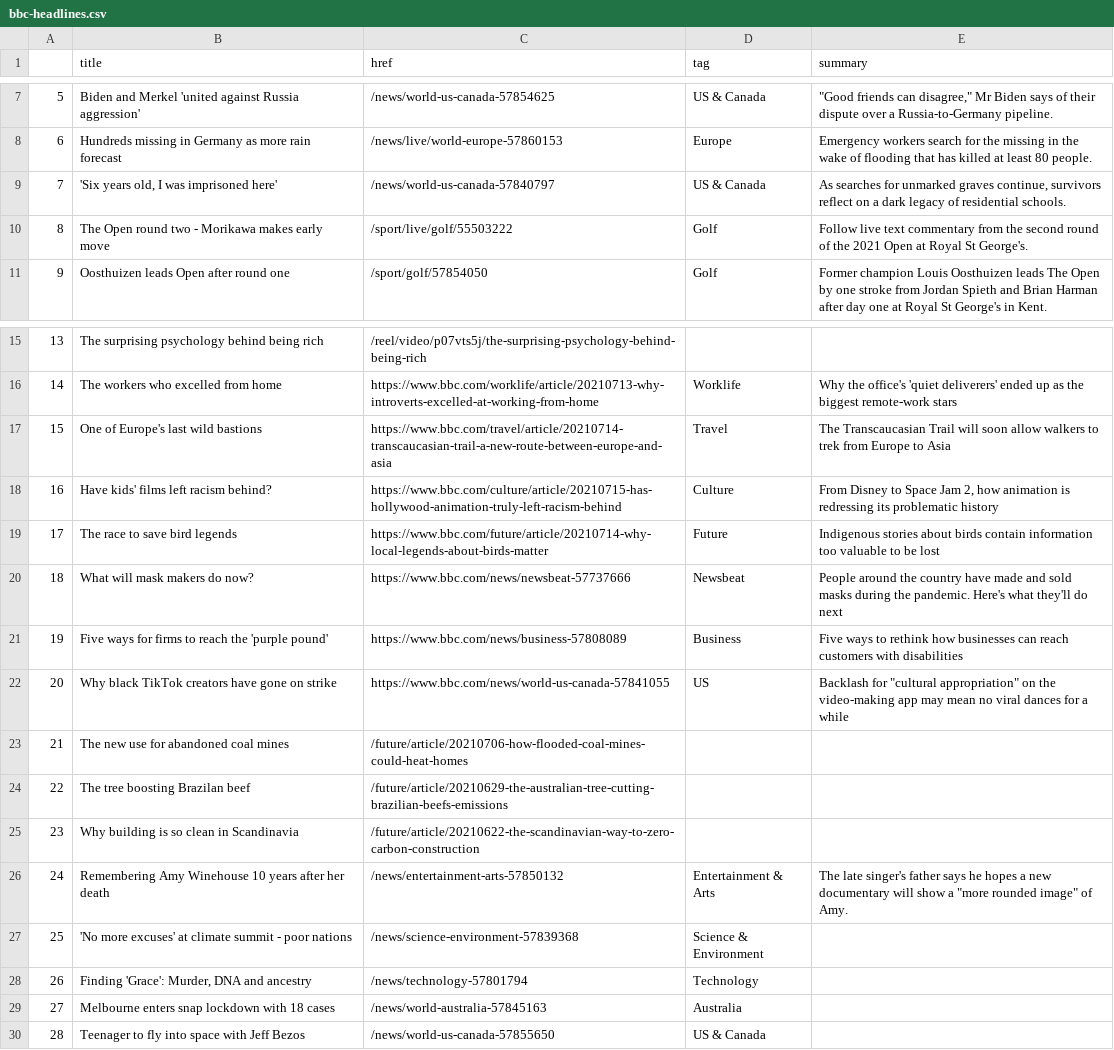
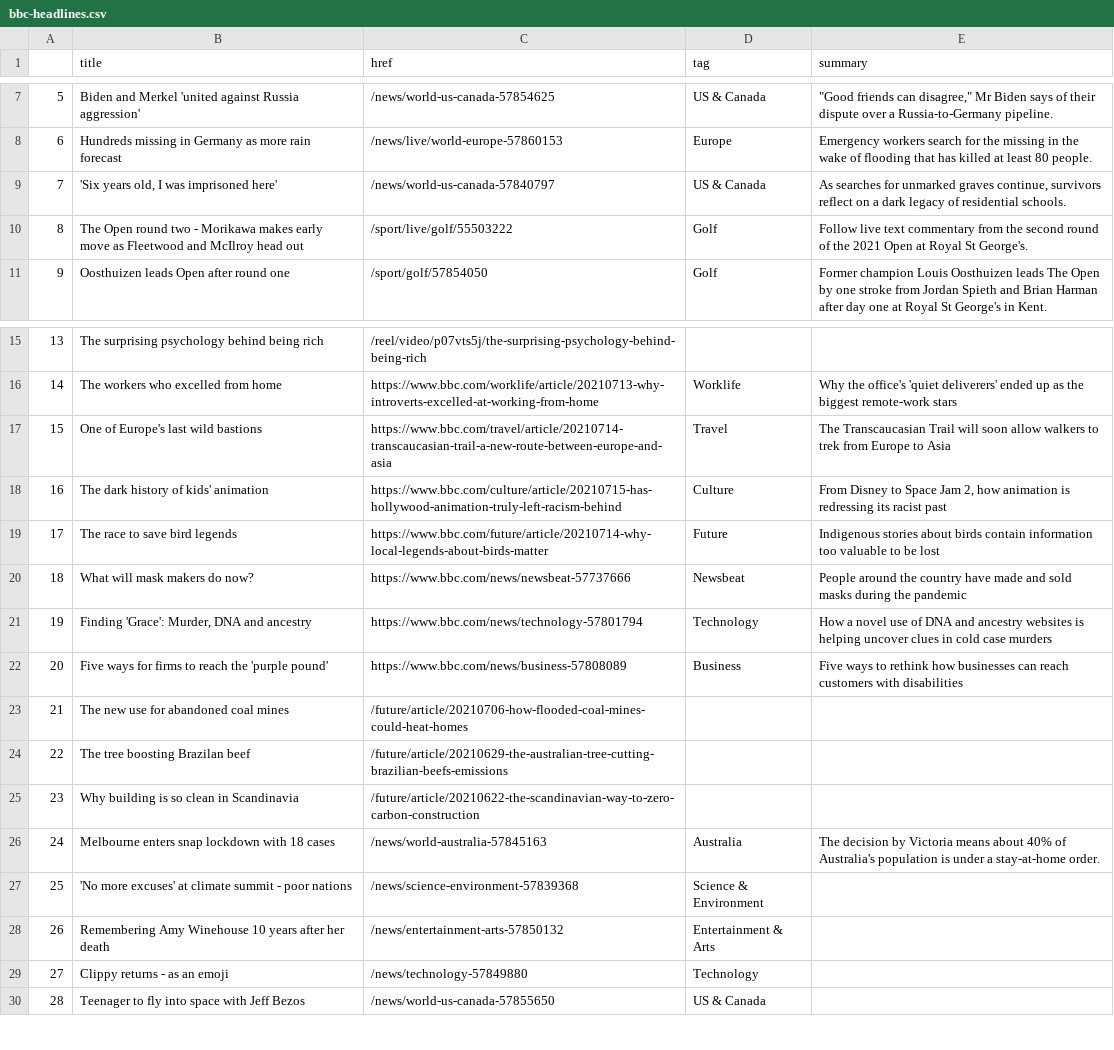
Before and after one commit to bujanowski/automated-scraper, a CSV file: bbc-headlines.csv, drawn as a sheet; only a part is shown, gaps mark what is left out.

```diff
--- a/bbc-headlines.csv
+++ b/bbc-headlines.csv
@@ -9,3 +9,3 @@
 7,"'Six years old, I was imprisoned here'",/news/world-us-canada-57840797,US & Canada,"As searches for unmarked graves continue, survivors reflect on a dark legacy of residential schools."
-8,The Open round two - Morikawa makes early move,/sport/live/golf/55503222,Golf,Follow live text commentary from the second round of the 2021 Open at Royal St George's.
+8,The Open round two - Morikawa makes early move as Fleetwood and McIlroy head out,/sport/live/golf/55503222,Golf,Follow live text commentary from the second round of the 2021 Open at Royal St George's.
 9,Oosthuizen leads Open after round one,/sport/golf/57854050,Golf,Former champion Louis Oosthuizen leads The Open by one stroke from Jordan Spieth and Brian Harman after day one at Royal St George's in Kent.
@@ -17,7 +17,7 @@
 15,One of Europe's last wild bastions,https://www.bbc.com/travel/article/20210714-transcaucasian-trail-a-new-route-between-europe-and-asia,Travel,The Transcaucasian Trail will soon allow walkers to trek from Europe to Asia
-16,Have kids' films left racism behind?,https://www.bbc.com/culture/article/20210715-has-hollywood-animation-truly-left-racism-behind,Culture,"From Disney to Space Jam 2, how animation is redressing its problematic history"
+16,The dark history of kids' animation,https://www.bbc.com/culture/article/20210715-has-hollywood-animation-truly-left-racism-behind,Culture,"From Disney to Space Jam 2, how animation is redressing its racist past"
 17,The race to save bird legends,https://www.bbc.com/future/article/20210714-why-local-legends-about-birds-matter,Future,Indigenous stories about birds contain information too valuable to be lost
-18,What will mask makers do now?,https://www.bbc.com/news/newsbeat-57737666,Newsbeat,People around the country have made and sold masks during the pandemic. Here's what they'll do next
-19,Five ways for firms to reach the 'purple pound',https://www.bbc.com/news/business-57808089,Business,Five ways to rethink how businesses can reach customers with disabilities
-20,Why black TikTok creators have gone on strike,https://www.bbc.com/news/world-us-canada-57841055,US,"Backlash for ""cultural appropriation"" on the video-making app may mean no viral dances for a while"
+18,What will mask makers do now?,https://www.bbc.com/news/newsbeat-57737666,Newsbeat,People around the country have made and sold masks during the pandemic
+19,"Finding 'Grace': Murder, DNA and ancestry",https://www.bbc.com/news/technology-57801794,Technology,How a novel use of DNA and ancestry websites is helping uncover clues in cold case murders
+20,Five ways for firms to reach the 'purple pound',https://www.bbc.com/news/business-57808089,Business,Five ways to rethink how businesses can reach customers with disabilities
 21,The new use for abandoned coal mines,/future/article/20210706-how-flooded-coal-mines-could-heat-homes,,
@@ -25,6 +25,6 @@
 23,Why building is so clean in Scandinavia,/future/article/20210622-the-scandinavian-way-to-zero-carbon-construction,,
-24,Remembering Amy Winehouse 10 years after her death,/news/entertainment-arts-57850132,Entertainment & Arts,"The late singer's father says he hopes a new documentary will show a ""more rounded image"" of Amy."
+24,Melbourne enters snap lockdown with 18 cases,/news/world-australia-57845163,Australia,The decision by Victoria means about 40% of Australia's population is under a stay-at-home order.
 25,'No more excuses' at climate summit - poor nations,/news/science-environment-57839368,Science & Environment,
-26,"Finding 'Grace': Murder, DNA and ancestry",/news/technology-57801794,Technology,
-27,Melbourne enters snap lockdown with 18 cases,/news/world-australia-57845163,Australia,
+26,Remembering Amy Winehouse 10 years after her death,/news/entertainment-arts-57850132,Entertainment & Arts,
+27,Clippy returns - as an emoji,/news/technology-57849880,Technology,
 28,Teenager to fly into space with Jeff Bezos,/news/world-us-canada-57855650,US & Canada,
```
